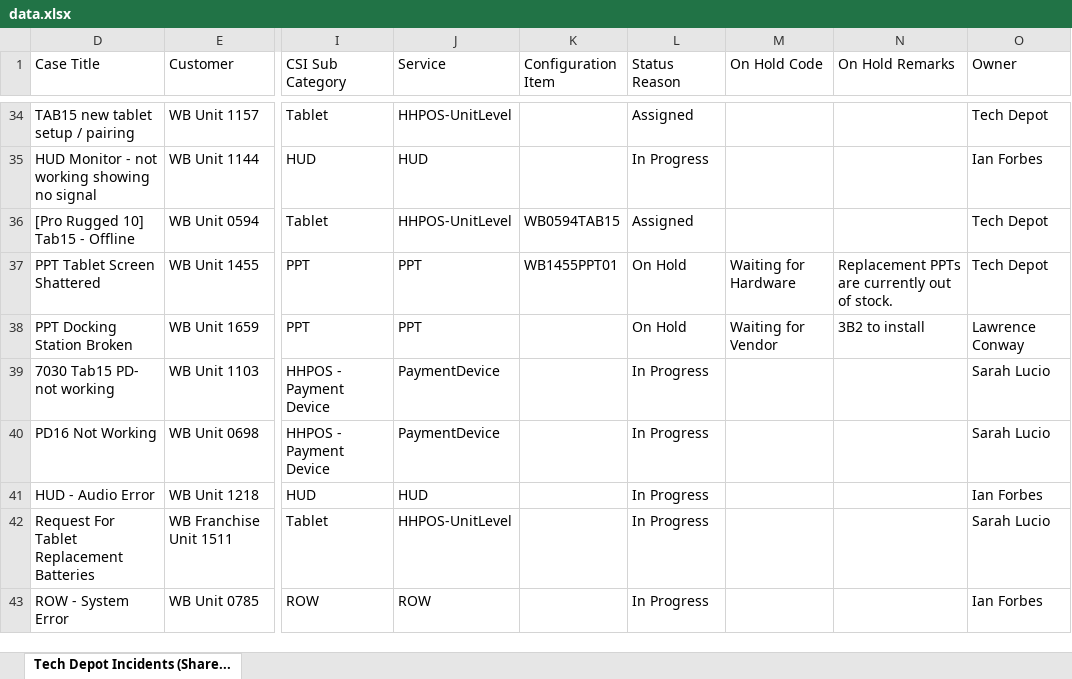
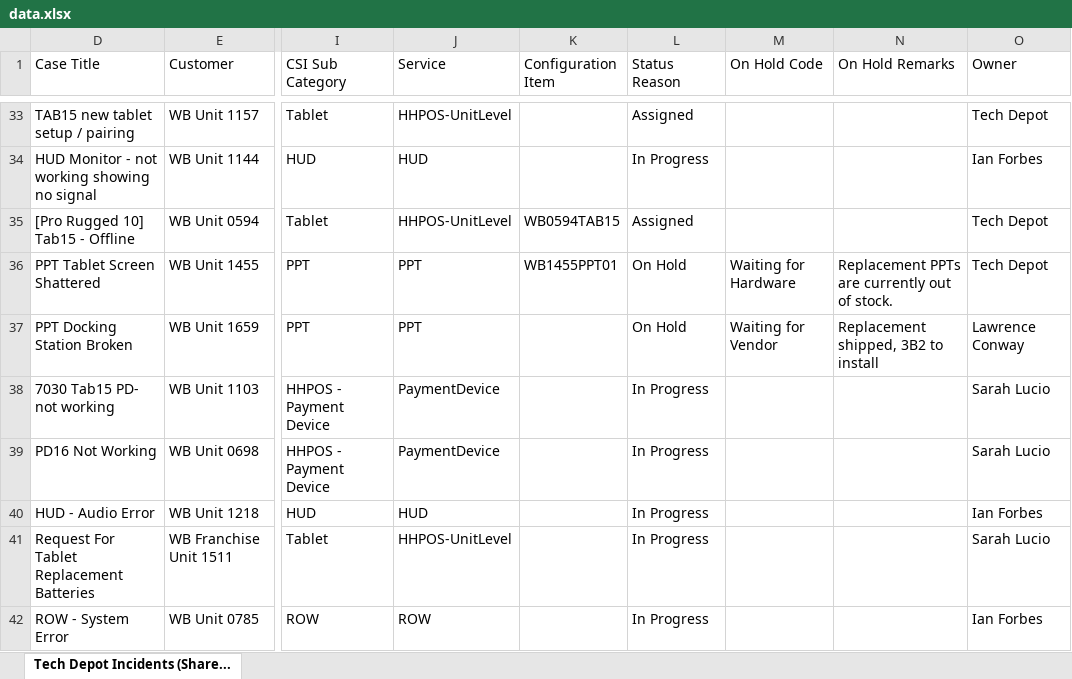
Before and after one commit to lcee210/tech-depot-hud, an Excel workbook: data.xlsx, sheet Tech Depot Incidents (Share..., drawn as a sheet; only a part is shown, gaps mark what is left out; values as stored, in another font and other column widths than the file's, no borders; table styles not drawn; addresses are those after the commit; the diff covers the shown part only; the diff names each change by its address in the sheet, - before the commit and + after, or states it on an @@ line.

```diff
--- a/data.xlsx (sheet Tech Depot Incidents (Share...)
+++ b/data.xlsx (sheet Tech Depot Incidents (Share...)
-N37 (On Hold Remarks): 3B2 to install
+N37 (On Hold Remarks): Replacement shipped, 3B2 to install
```
Also changed, not shown: 4 removed rows and 8 edited cells elsewhere in this sheet, hidden cells, projects.xlsx, 1 other file.
